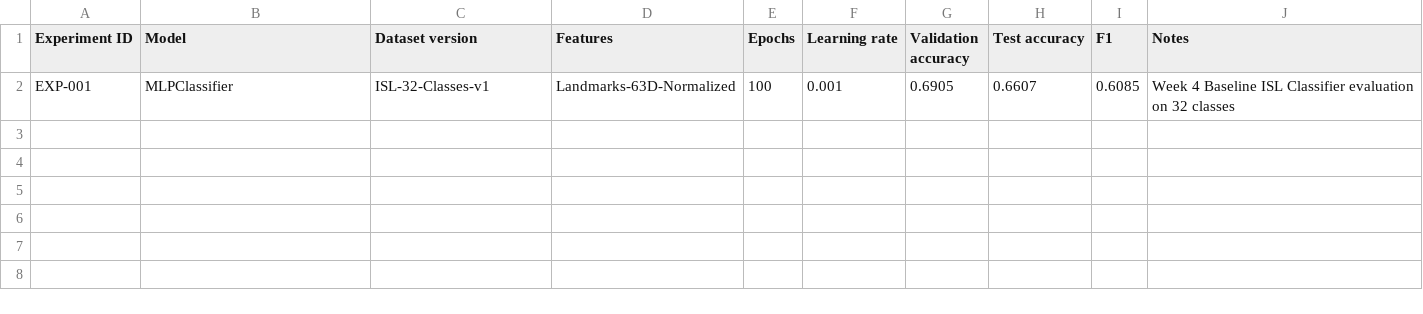
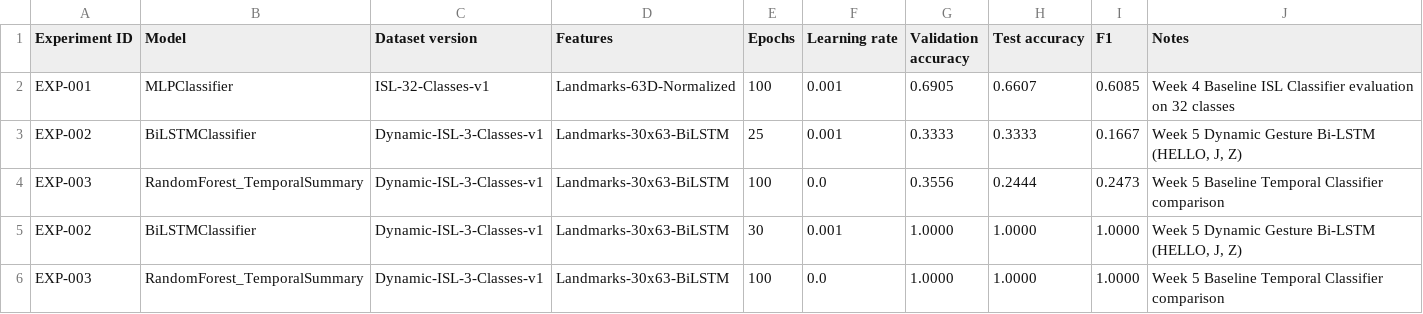
Before and after one commit to Jeel-Pipaliya/SignBridge-AI, a CSV file: experiments/experiment_log.csv, drawn as a sheet; the diff names each change by its address in the sheet, - before the commit and + after, or states it on an @@ line.

Commit message:
feat: add dynamic gesture recognition, token buffer, ISL grammar engine, and text-to-speech integration

```diff
--- a/experiments/experiment_log.csv
+++ b/experiments/experiment_log.csv
+row 3: EXP-002 | BiLSTMClassifier | Dynamic-ISL-3-Classes-v1 | Landmarks-30x63-BiLSTM | 25 | 0.001 | 0.3333 | 0.3333 | 0.1667 | Week 5 Dynamic Gesture Bi-LSTM (HELLO, J, Z)
+row 4: EXP-003 | RandomForest_TemporalSummary | Dynamic-ISL-3-Classes-v1 | Landmarks-30x63-BiLSTM | 100 | 0.0 | 0.3556 | 0.2444 | 0.2473 | Week 5 Baseline Temporal Classifier comparison
+row 5: EXP-002 | BiLSTMClassifier | Dynamic-ISL-3-Classes-v1 | Landmarks-30x63-BiLSTM | 30 | 0.001 | 1.0000 | 1.0000 | 1.0000 | Week 5 Dynamic Gesture Bi-LSTM (HELLO, J, Z)
+row 6: EXP-003 | RandomForest_TemporalSummary | Dynamic-ISL-3-Classes-v1 | Landmarks-30x63-BiLSTM | 100 | 0.0 | 1.0000 | 1.0000 | 1.0000 | Week 5 Baseline Temporal Classifier comparison
```
Also changed, not shown: 35 other files.
